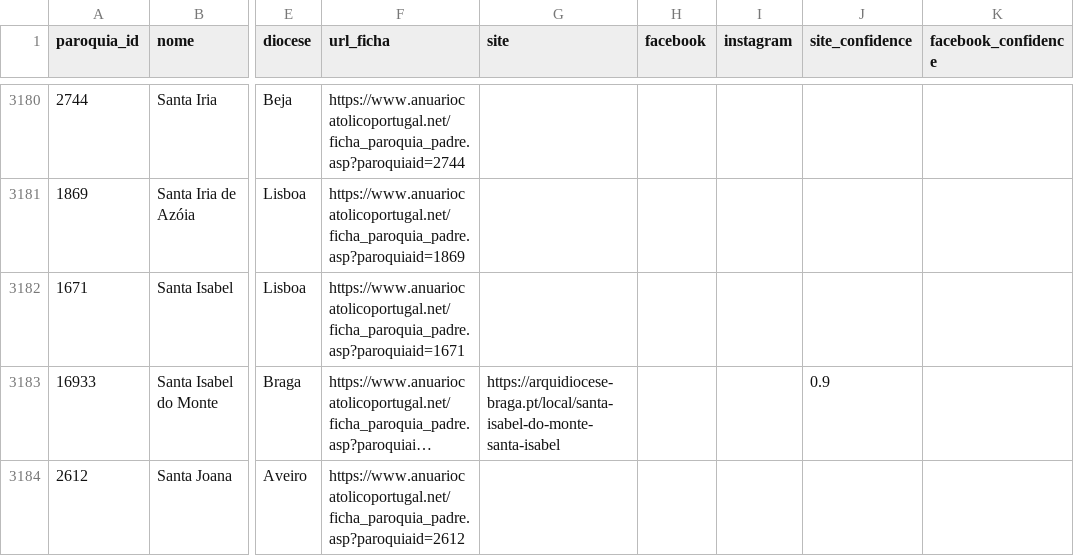
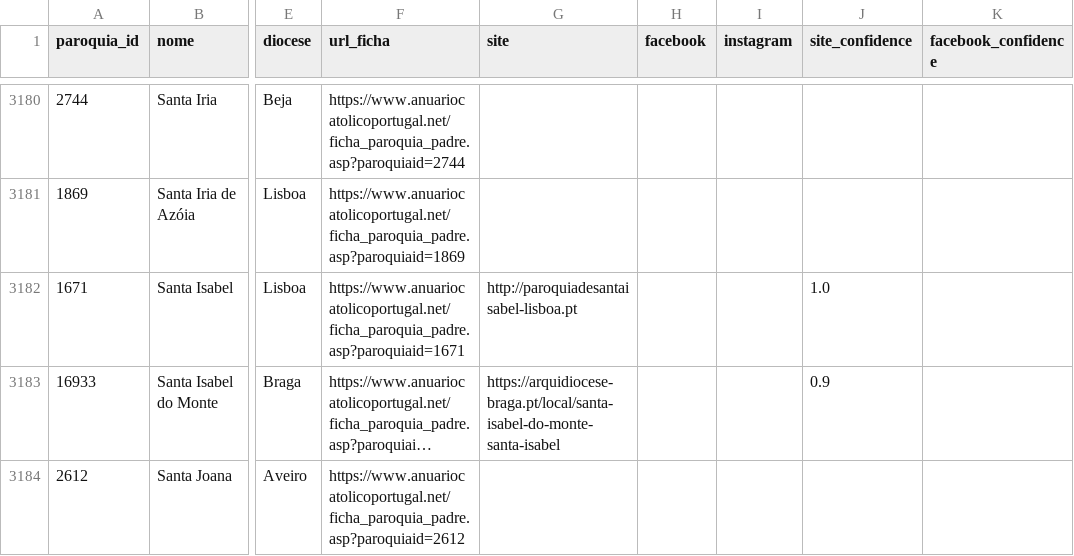
Before and after one commit to cristianoalves92/paroquias-portugal, a CSV file: data/paroquias_portugal_anuario_catolico.csv, drawn as a sheet; only a part is shown, gaps mark what is left out; long unchanged cells end in …; the diff covers the shown part only; the diff names each change by its address in the sheet, - before the commit and + after, or states it on an @@ line.

Commit message:
Add Lisboa parish links

```diff
--- a/data/paroquias_portugal_anuario_catolico.csv
+++ b/data/paroquias_portugal_anuario_catolico.csv
-G3182 (site): (empty)
+G3182 (site): http://paroquiadesantaisabel-lisboa.pt
-J3182 (site_confidence): (empty)
+J3182 (site_confidence): 1.0
```
Also changed, not shown: 124 edited cells elsewhere in this file, 1 other file.
